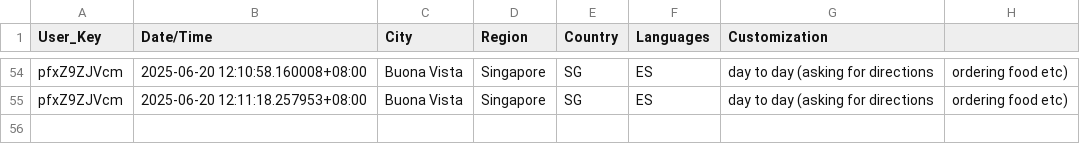
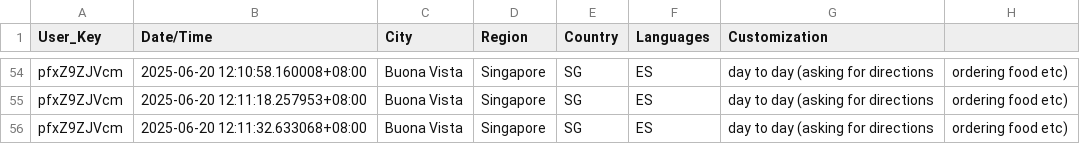
Before and after one commit to devz999/Murmur-v1.0, a CSV file: murmurDB.csv, drawn as a sheet; only a part is shown, gaps mark what is left out; the diff names each change by its address in the sheet, - before the commit and + after, or states it on an @@ line.

Commit message:
Update file via API

```diff
--- a/murmurDB.csv
+++ b/murmurDB.csv
+row 56: pfxZ9ZJVcm | 2025-06-20 12:11:32.633068+08:00 | Buona Vista | Singapore | SG | ES | day to day (asking for directions | ordering food etc)
```
